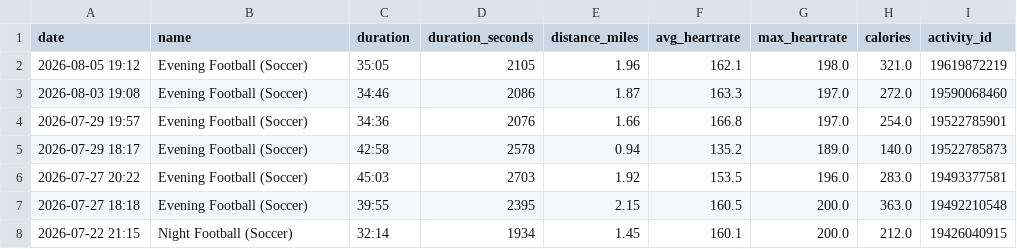
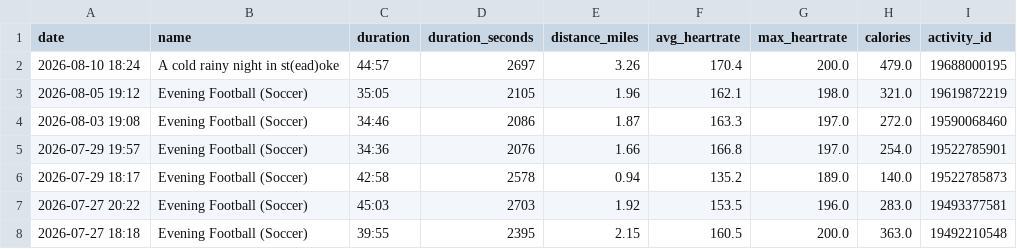
Before and after one commit to malcalakovalski/stravalytics, a CSV file: data/strava-soccer-summary.csv, drawn as a sheet; only a part is shown; the shorter side is filled out with more unchanged rows.

```diff
--- a/data/strava-soccer-summary.csv
+++ b/data/strava-soccer-summary.csv
@@ -1,2 +1,3 @@
 date,name,duration,duration_seconds,distance_miles,avg_heartrate,max_heartrate,calories,activity_id
+2026-08-10 18:24,A cold rainy night in st(ead)oke,44:57,2697,3.26,170.4,200.0,479.0,19688000195
 2026-08-05 19:12,Evening Football (Soccer),35:05,2105,1.96,162.1,198.0,321.0,19619872219
```
